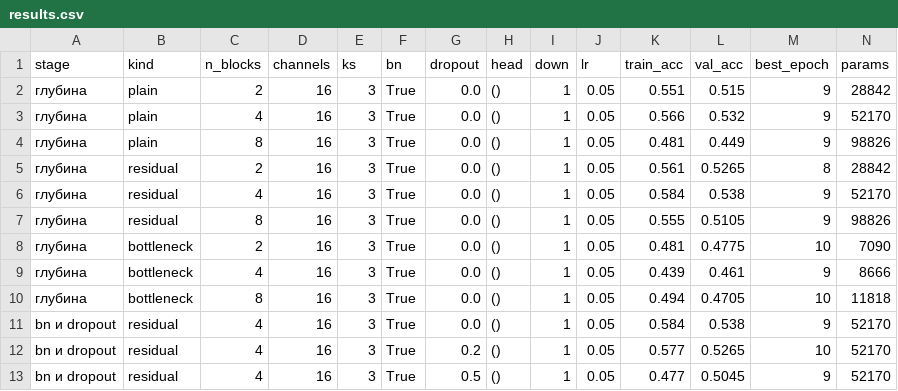
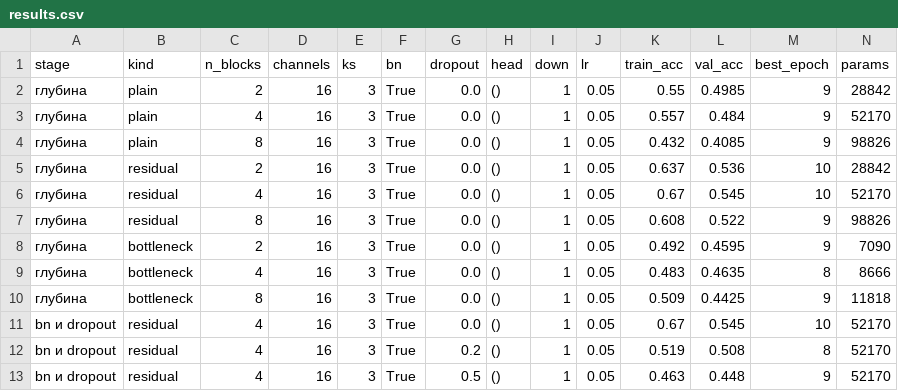
Before and after one commit to UsusCimex/NSU_DeepLearning, a CSV file: labs/lab-06-resnet/results.csv, drawn as a sheet; only a part is shown; the diff covers the shown part only.

```diff
--- a/labs/lab-06-resnet/results.csv
+++ b/labs/lab-06-resnet/results.csv
@@ -1,13 +1,13 @@
 stage,kind,n_blocks,channels,ks,bn,dropout,head,down,lr,train_acc,val_acc,best_epoch,params
-глубина,plain,2,16,3,True,0.0,(),1,0.05,0.551,0.515,9,28842
-глубина,plain,4,16,3,True,0.0,(),1,0.05,0.566,0.532,9,52170
-глубина,plain,8,16,3,True,0.0,(),1,0.05,0.481,0.449,9,98826
-глубина,residual,2,16,3,True,0.0,(),1,0.05,0.561,0.5265,8,28842
-глубина,residual,4,16,3,True,0.0,(),1,0.05,0.584,0.538,9,52170
-глубина,residual,8,16,3,True,0.0,(),1,0.05,0.555,0.5105,9,98826
-глубина,bottleneck,2,16,3,True,0.0,(),1,0.05,0.481,0.4775,10,7090
-глубина,bottleneck,4,16,3,True,0.0,(),1,0.05,0.439,0.461,9,8666
-глубина,bottleneck,8,16,3,True,0.0,(),1,0.05,0.494,0.4705,10,11818
-bn и dropout,residual,4,16,3,True,0.0,(),1,0.05,0.584,0.538,9,52170
-bn и dropout,residual,4,16,3,True,0.2,(),1,0.05,0.577,0.5265,10,52170
-bn и dropout,residual,4,16,3,True,0.5,(),1,0.05,0.477,0.5045,9,52170
+глубина,plain,2,16,3,True,0.0,(),1,0.05,0.55,0.4985,9,28842
+глубина,plain,4,16,3,True,0.0,(),1,0.05,0.557,0.484,9,52170
+глубина,plain,8,16,3,True,0.0,(),1,0.05,0.432,0.4085,9,98826
+глубина,residual,2,16,3,True,0.0,(),1,0.05,0.637,0.536,10,28842
+глубина,residual,4,16,3,True,0.0,(),1,0.05,0.67,0.545,10,52170
+глубина,residual,8,16,3,True,0.0,(),1,0.05,0.608,0.522,9,98826
+глубина,bottleneck,2,16,3,True,0.0,(),1,0.05,0.492,0.4595,9,7090
+глубина,bottleneck,4,16,3,True,0.0,(),1,0.05,0.483,0.4635,8,8666
+глубина,bottleneck,8,16,3,True,0.0,(),1,0.05,0.509,0.4425,9,11818
+bn и dropout,residual,4,16,3,True,0.0,(),1,0.05,0.67,0.545,10,52170
+bn и dropout,residual,4,16,3,True,0.2,(),1,0.05,0.519,0.508,8,52170
+bn и dropout,residual,4,16,3,True,0.5,(),1,0.05,0.463,0.448,9,52170
```
Also changed, not shown: 64 edited cells elsewhere in this file, labs/lab-06-resnet/results_comparison.csv, 4 other files.
